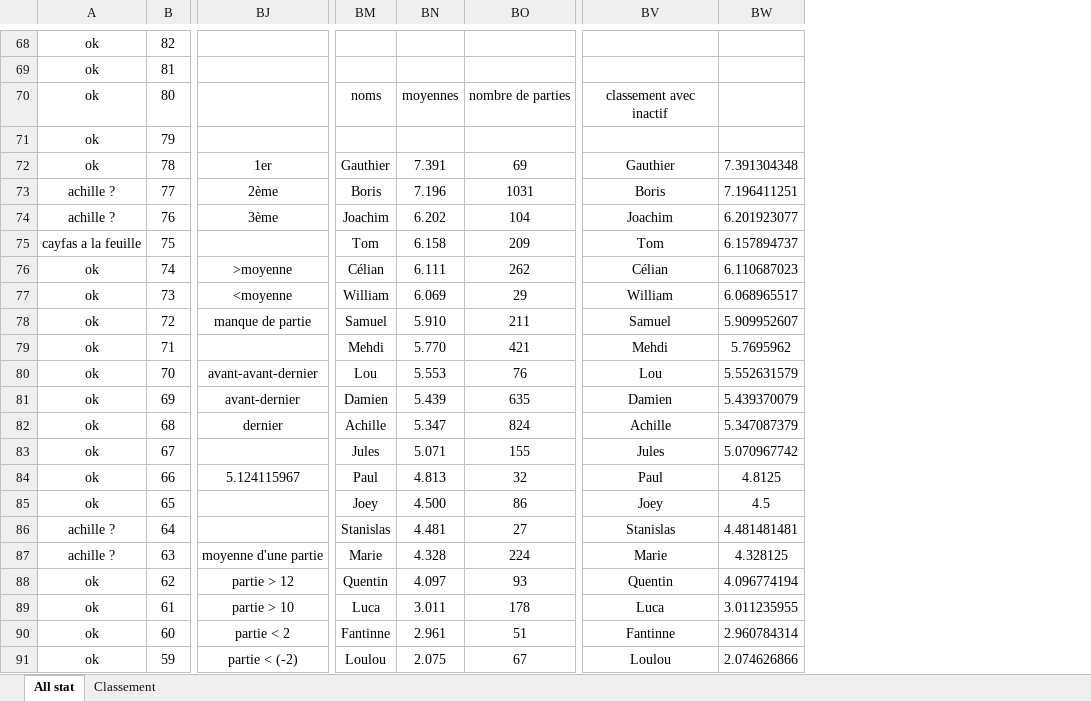
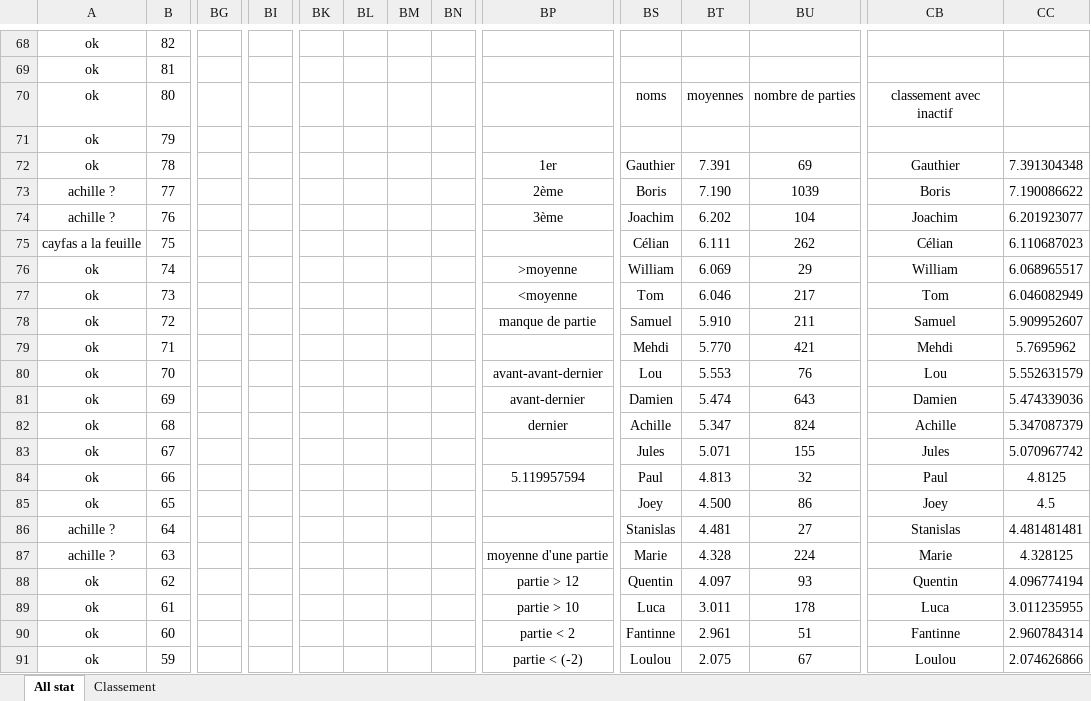
Before and after one commit to boris500/podium-quiz, an Excel workbook: classement_whist_2023_2025.xlsx, sheet All stat, drawn as a sheet; only a part is shown, gaps mark what is left out; values as stored, in another font and other column widths than the file's, no borders; conditional formats not drawn; addresses are those after the commit; the diff covers the shown part only; the diff names each change by its address in the sheet, - before the commit and + after, or states it on an @@ line.

```diff
--- a/classement_whist_2023_2025.xlsx (sheet All stat)
+++ b/classement_whist_2023_2025.xlsx (sheet All stat)
+column BG, empty
+column BI, empty
+column BK, empty
+column BL, empty
+column BM, empty
+column BN, empty
-BT73: 7.196
+BT73: 7.190
-BU73: 1031
+BU73: 1039
-CC73: 7.196411251
+CC73: 7.190086622
-BS75: Tom
+BS75: Célian
-BT75: 6.158
+BT75: 6.111
-BU75: 209
+BU75: 262
-CB75: Tom
+CB75: Célian
-CC75: 6.157894737
+CC75: 6.110687023
-BS76: Célian
+BS76: William
-BT76: 6.111
+BT76: 6.069
-BU76: 262
+BU76: 29
-CB76: Célian
+CB76: William
-CC76: 6.110687023
+CC76: 6.068965517
-BS77: William
+BS77: Tom
-BT77: 6.069
+BT77: 6.046
-BU77: 29
+BU77: 217
-CB77: William
+CB77: Tom
-CC77: 6.068965517
+CC77: 6.046082949
-BT81: 5.439
+BT81: 5.474
-BU81: 635
+BU81: 643
-CC81: 5.439370079
+CC81: 5.474339036
-BP84: 5.124115967
+BP84: 5.119957594
```
Also changed, not shown: 58 edited cells elsewhere in this sheet, sheet Classement, formulas that keep their value.
